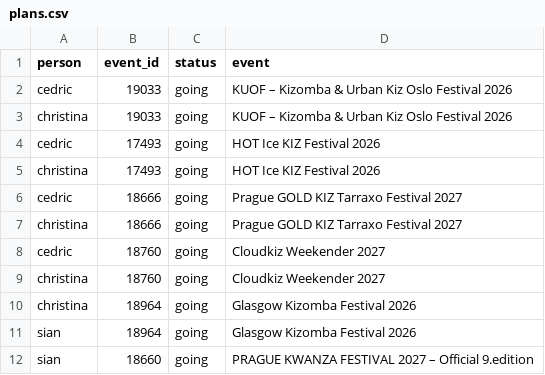
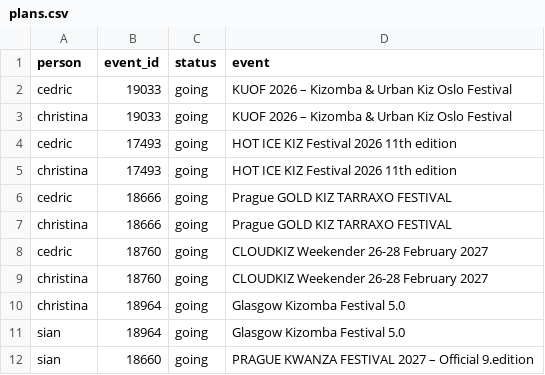
Before and after one commit to clombion/kiz-radar, a CSV file: pipeline/plans.csv, drawn as a sheet.

Commit message:
Check each hand-written festival name against the festival as it is listed, and put the drifted ones right
The event column of plans.csv, seeded.csv and promo_codes.csv names its festival for people reading the file, and
says which festival a row meant once its id is gone. It had drifted: no row of plans.csv had the festival's title
and one had its listed title. The build now compares each with the festival's title and listed title
(named_as_listed) and warns of each festival a file names otherwise, with the name to write, then how many, and goes
on: a refusal would stop the scheduled build whenever a festival is renamed where it is listed.

The ten plans.csv rows and the one promo_codes.csv row that drifted now carry the listed title; only that column of
theirs changed. The guide says how to write the column.

```diff
--- a/pipeline/plans.csv
+++ b/pipeline/plans.csv
@@ -1,12 +1,12 @@
 person,event_id,status,event
-cedric,19033,going,KUOF – Kizomba & Urban Kiz Oslo Festival 2026
-christina,19033,going,KUOF – Kizomba & Urban Kiz Oslo Festival 2026
-cedric,17493,going,HOT Ice KIZ Festival 2026
-christina,17493,going,HOT Ice KIZ Festival 2026
-cedric,18666,going,Prague GOLD KIZ Tarraxo Festival 2027
-christina,18666,going,Prague GOLD KIZ Tarraxo Festival 2027
-cedric,18760,going,Cloudkiz Weekender 2027
-christina,18760,going,Cloudkiz Weekender 2027
-christina,18964,going,Glasgow Kizomba Festival 2026
-sian,18964,going,Glasgow Kizomba Festival 2026
+cedric,19033,going,KUOF 2026 – Kizomba & Urban Kiz Oslo Festival
+christina,19033,going,KUOF 2026 – Kizomba & Urban Kiz Oslo Festival
+cedric,17493,going,HOT ICE KIZ Festival 2026 11th edition
+christina,17493,going,HOT ICE KIZ Festival 2026 11th edition
+cedric,18666,going,Prague GOLD KIZ TARRAXO FESTIVAL
+christina,18666,going,Prague GOLD KIZ TARRAXO FESTIVAL
+cedric,18760,going,CLOUDKIZ Weekender 26-28 February 2027
+christina,18760,going,CLOUDKIZ Weekender 26-28 February 2027
+christina,18964,going,Glasgow Kizomba Festival 5.0
+sian,18964,going,Glasgow Kizomba Festival 5.0
 sian,18660,going,PRAGUE KWANZA FESTIVAL 2027 – Official 9.edition
```
Also changed, not shown: 4 other files.
